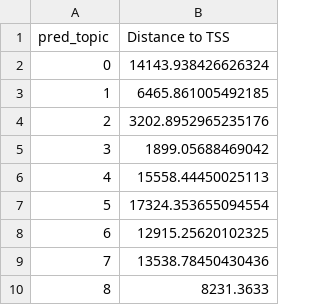
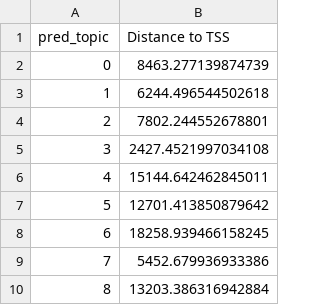
Before and after one commit to siddharth-ncl-work/leelavati_narlikar_project, a CSV file: ENCFF030XPN_GRCh38.bed/model_output/avg_tss_dist_topics_9.csv, drawn as a sheet.

```diff
--- a/ENCFF030XPN_GRCh38.bed/model_output/avg_tss_dist_topics_9.csv
+++ b/ENCFF030XPN_GRCh38.bed/model_output/avg_tss_dist_topics_9.csv
@@ -1,10 +1,10 @@
 pred_topic,Distance to TSS
-0,14143.938426626324
-1,6465.861005492185
-2,3202.8952965235176
-3,1899.05688469042
-4,15558.44450025113
-5,17324.353655094554
-6,12915.25620102325
-7,13538.78450430436
-8,8231.3633
+0,8463.277139874739
+1,6244.496544502618
+2,7802.244552678801
+3,2427.4521997034108
+4,15144.642462845011
+5,12701.413850879642
+6,18258.939466158245
+7,5452.679936933386
+8,13203.386316942884
```
Also changed, not shown: ENCFF030XPN_GRCh38.bed/model_output/metrics.csv, example.fa/model_output/metrics.csv, 25 other files.
